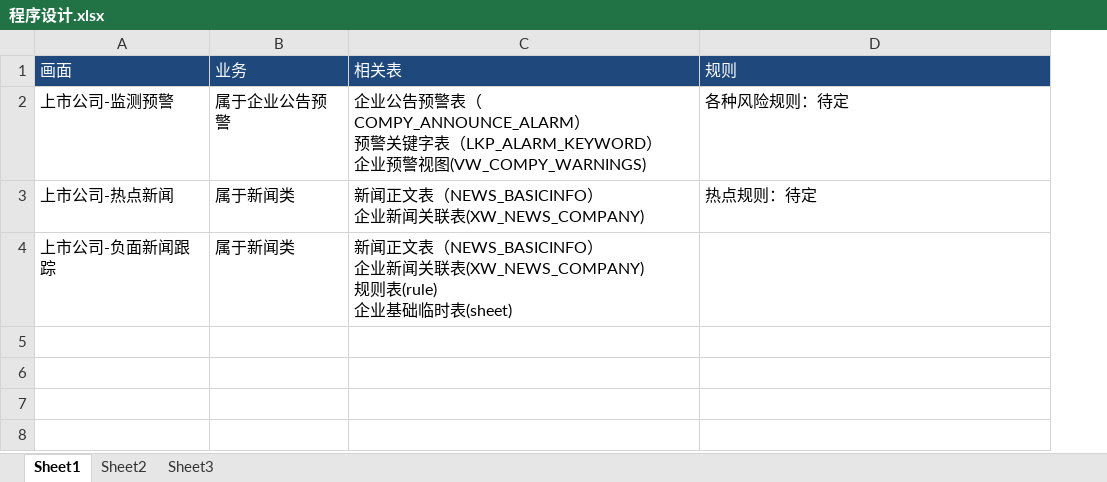
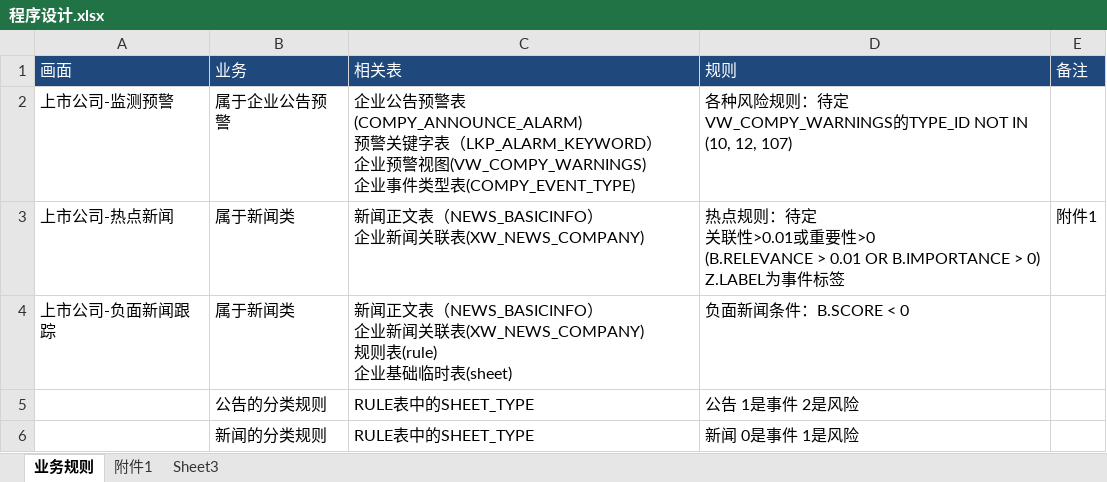
Before and after one commit to ListedFaceSys/lfs, an Excel workbook: docs/2程序设计/程序设计.xlsx, sheet 业务规则, drawn as a sheet; values as stored, in another font and other column widths than the file's, no borders; ↵ is a line break in a cell; the diff names each change by its address in the sheet, - before the commit and + after, or states it on an @@ line.

```diff
--- a/docs/2程序设计/程序设计.xlsx (sheet 业务规则)
+++ b/docs/2程序设计/程序设计.xlsx (sheet 业务规则)
-sheet tab: Sheet1
+sheet tab: 业务规则
-sheet tab: Sheet2
+sheet tab: 附件1
+column E (备注), row 3: 附件1
-C2 (相关表): …警表（COMPY_ANNOUNCE_ALARM） ↵ 预警关键字表（LKP_ALARM_KEYWORD） ↵ 企业预警视图(VW_COMPY_WARNINGS)
+C2 (相关表): …警表(COMPY_ANNOUNCE_ALARM) ↵ 预警关键字表（LKP_ALARM_KEYWORD） ↵ 企业预警视图(VW_COMPY_WARNINGS) ↵ 企业事件类型表(COMPY_EVENT_TYPE)
-D2 (规则): 各种风险规则：待定
+D2 (规则): 各种风险规则：待定 ↵ VW_COMPY_WARNINGS的TYPE_ID NOT IN (10, 12, 107)
-D3 (规则): 热点规则：待定
+D3 (规则): 热点规则：待定 ↵ 关联性>0.01或重要性>0 ↵ (B.RELEVANCE > 0.01 OR B.IMPORTANCE > 0) ↵ Z.LABEL为事件标签
-D4 (规则): (empty)
+D4 (规则): 负面新闻条件：B.SCORE < 0
+row 5:  | 公告的分类规则 | RULE表中的SHEET_TYPE | 公告 1是事件 2是风险
+row 6:  | 新闻的分类规则 | RULE表中的SHEET_TYPE | 新闻 0是事件 1是风险
```
Also changed, not shown: charts or pictures, docs/6课题/课题一览.xlsx.
